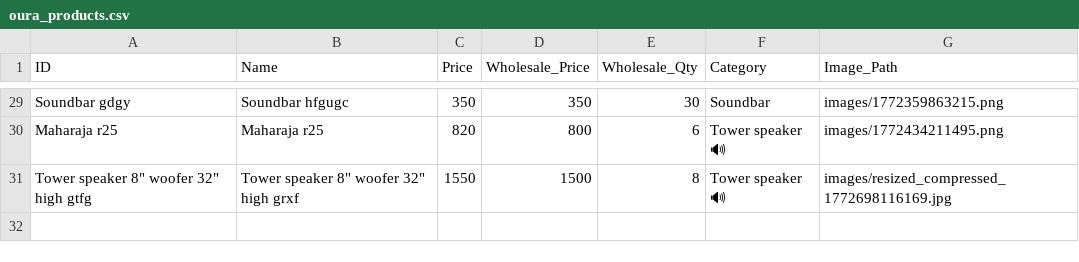
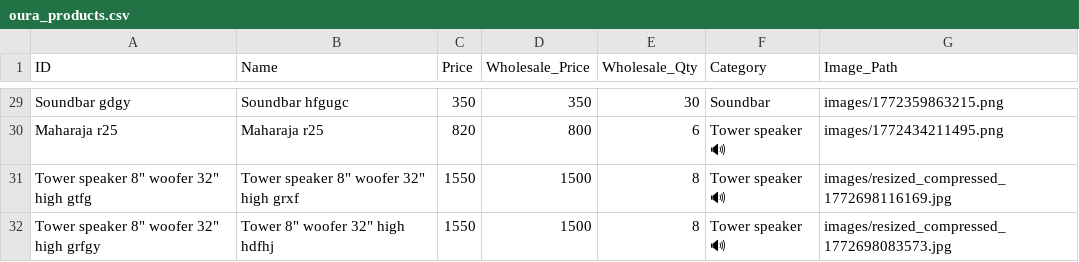
Before and after one commit to shalabhjainsj-glitch/Oura, a CSV file: oura_products.csv, drawn as a sheet; only a part is shown, gaps mark what is left out.

Commit message:
Add product Tower 8" woofer 32" high hdfhj

```diff
--- a/oura_products.csv
+++ b/oura_products.csv
@@ -31 +31,2 @@ Maharaja r25,Maharaja r25,820,800,6,Tower speaker 🔊 ,images/1772434211495.png
 "Tower speaker 8"" woofer 32"" high gtfg","Tower speaker 8"" woofer 32"" high grxf",1550,1500,8,Tower speaker 🔊 ,images/resized_compressed_1772698116169.jpg
+"Tower speaker 8"" woofer 32"" high grfgy","Tower 8"" woofer 32"" high hdfhj",1550,1500,8,Tower speaker 🔊 ,images/resized_compressed_1772698083573.jpg
```
